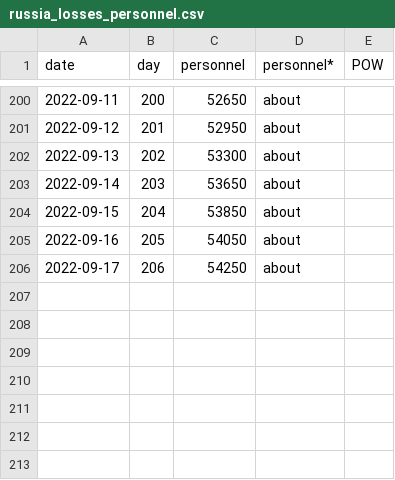
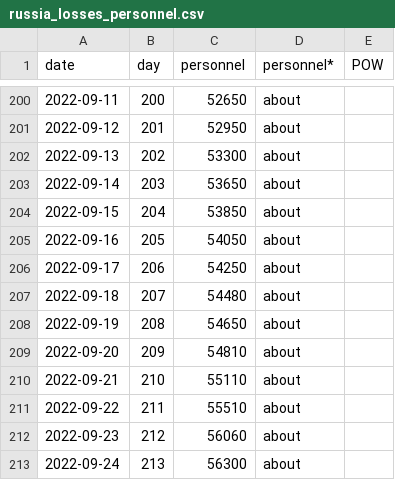
Before and after one commit to weiyuet/Russo-Ukrainian_War, a CSV file: data/russia_losses_personnel.csv, drawn as a sheet; only a part is shown, gaps mark what is left out.

```diff
--- a/data/russia_losses_personnel.csv
+++ b/data/russia_losses_personnel.csv
@@ -206 +206,8 @@ date,day,personnel,personnel*,POW
 2022-09-17,206,54250,about,
+2022-09-18,207,54480,about,
+2022-09-19,208,54650,about,
+2022-09-20,209,54810,about,
+2022-09-21,210,55110,about,
+2022-09-22,211,55510,about,
+2022-09-23,212,56060,about,
+2022-09-24,213,56300,about,
```
Also changed, not shown: data/russia_losses_equipment.csv, 4 other files.
